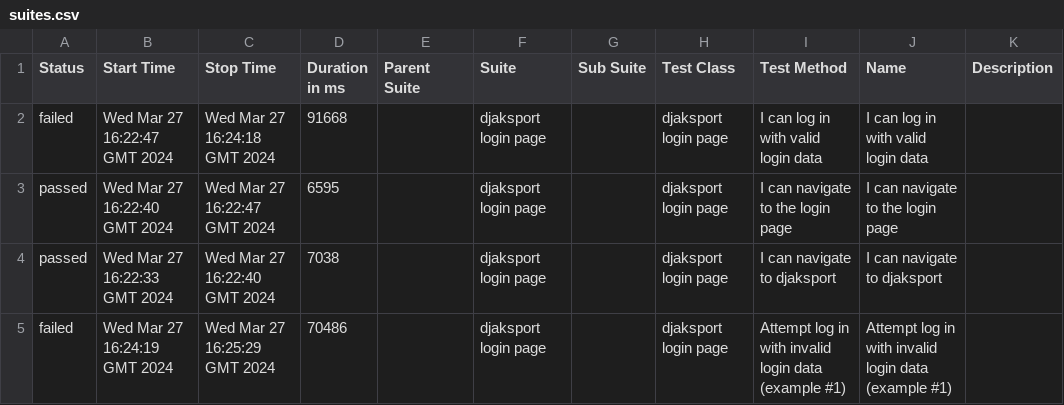
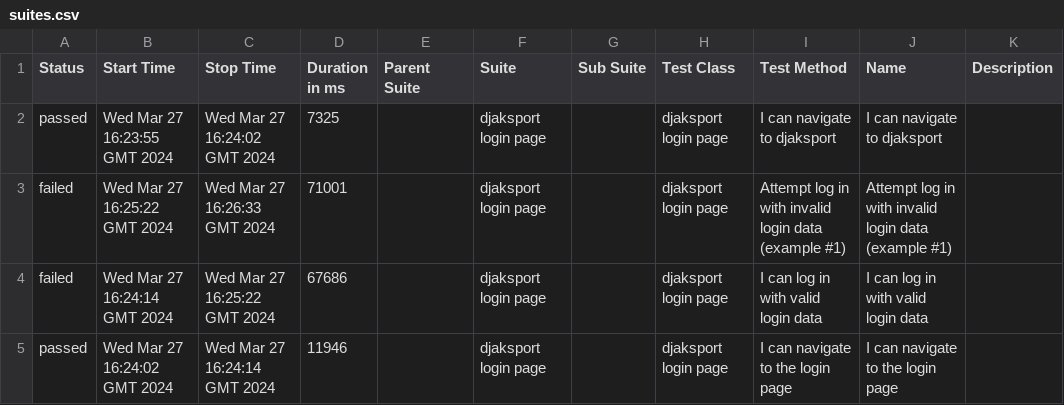
Before and after one commit to pavlovic-bojan/e2e-cypress-pom-cucumber-allure, a CSV file: data/suites.csv, drawn as a sheet.

```diff
--- a/data/suites.csv
+++ b/data/suites.csv
@@ -1,5 +1,5 @@
 "Status","Start Time","Stop Time","Duration in ms","Parent Suite","Suite","Sub Suite","Test Class","Test Method","Name","Description"
-"failed","Wed Mar 27 16:22:47 GMT 2024","Wed Mar 27 16:24:18 GMT 2024","91668","","djaksport login page","","djaksport login page","I can log in with valid login data","I can log in with valid login data",""
-"passed","Wed Mar 27 16:22:40 GMT 2024","Wed Mar 27 16:22:47 GMT 2024","6595","","djaksport login page","","djaksport login page","I can navigate to the login page","I can navigate to the login page",""
-"passed","Wed Mar 27 16:22:33 GMT 2024","Wed Mar 27 16:22:40 GMT 2024","7038","","djaksport login page","","djaksport login page","I can navigate to djaksport","I can navigate to djaksport",""
-"failed","Wed Mar 27 16:24:19 GMT 2024","Wed Mar 27 16:25:29 GMT 2024","70486","","djaksport login page","","djaksport login page","Attempt log in with invalid login data (example #1)","Attempt log in with invalid login data (example #1)",""
+"passed","Wed Mar 27 16:23:55 GMT 2024","Wed Mar 27 16:24:02 GMT 2024","7325","","djaksport login page","","djaksport login page","I can navigate to djaksport","I can navigate to djaksport",""
+"failed","Wed Mar 27 16:25:22 GMT 2024","Wed Mar 27 16:26:33 GMT 2024","71001","","djaksport login page","","djaksport login page","Attempt log in with invalid login data (example #1)","Attempt log in with invalid login data (example #1)",""
+"failed","Wed Mar 27 16:24:14 GMT 2024","Wed Mar 27 16:25:22 GMT 2024","67686","","djaksport login page","","djaksport login page","I can log in with valid login data","I can log in with valid login data",""
+"passed","Wed Mar 27 16:24:02 GMT 2024","Wed Mar 27 16:24:14 GMT 2024","11946","","djaksport login page","","djaksport login page","I can navigate to the login page","I can navigate to the login page",""
```
Also changed, not shown: 30 other files.
